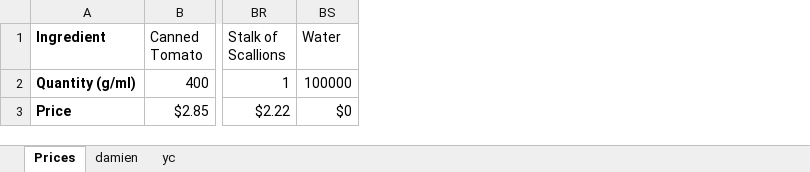
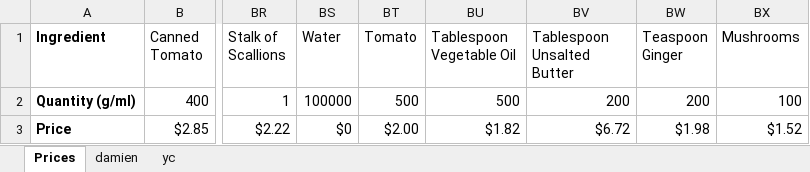
Before and after one commit to DamienSng/AppDev, an Excel workbook: website/Cart.xlsx, sheet Prices, drawn as a sheet; only a part is shown, gaps mark what is left out; values as stored, in another font and other column widths than the file's, no borders; the diff names each change by its address in the sheet, - before the commit and + after, or states it on an @@ line.

```diff
--- a/website/Cart.xlsx (sheet Prices)
+++ b/website/Cart.xlsx (sheet Prices)
+column BT (Tomato), rows 2-3: 500 | $2.00
+column BU (Tablespoon Vegetable Oil), rows 2-3: 500 | $1.82
+column BV (Tablespoon Unsalted Butter), rows 2-3: 200 | $6.72
+column BW (Teaspoon Ginger), rows 2-3: 200 | $1.98
+column BX (Mushrooms), rows 2-3: 100 | $1.52
```
Also changed, not shown: sheet damien, 4 other files.
